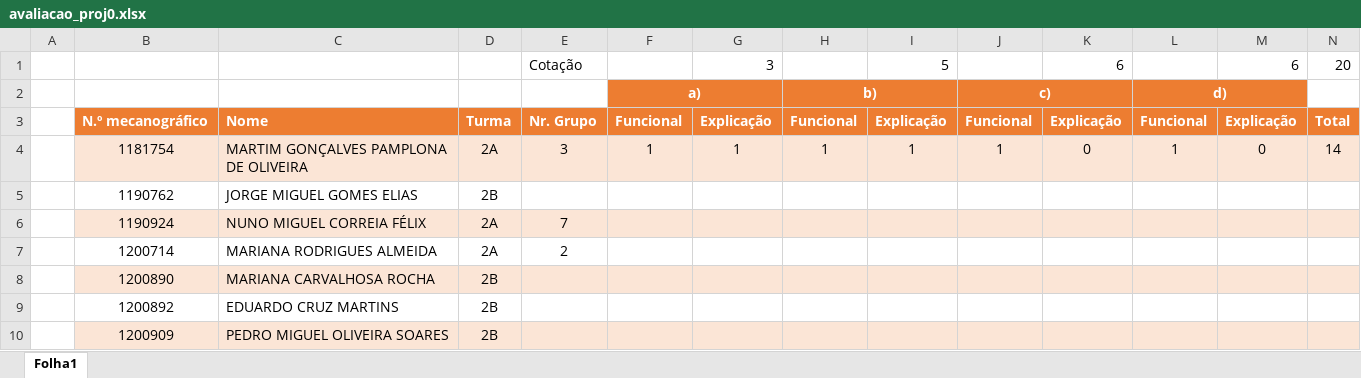
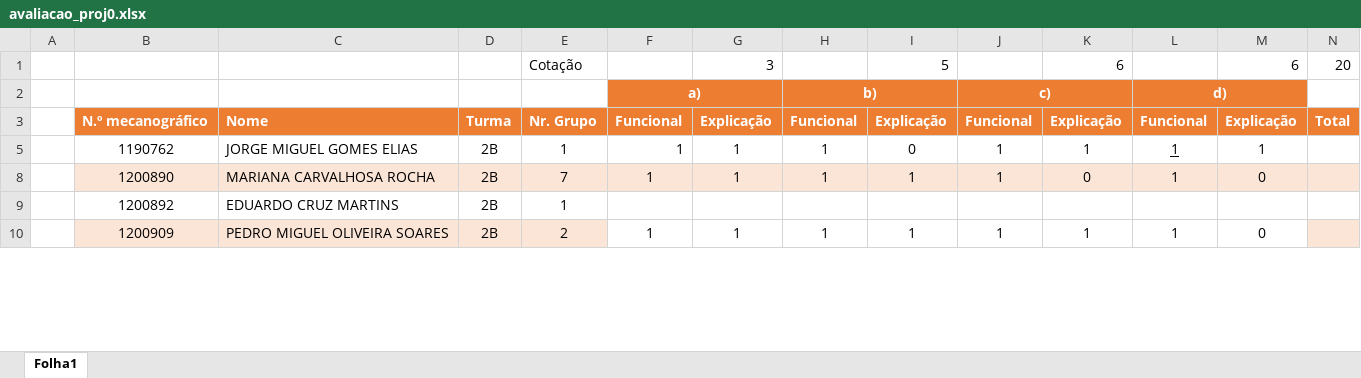
Before and after one commit to RicardoALFCG/uControllers, an Excel workbook: Módulos/005_Projeto_de_iniciação/avaliacao_proj0.xlsx, sheet Folha1, drawn as a sheet; only a part is shown; values as stored, in another font and other column widths than the file's, no borders; removed rows and columns are numbered as before the commit, all else as after; rows hold the shown columns only; the diff covers the shown part only; the diff names each change by its address in the sheet, - before the commit and + after, or states it on an @@ line.

```diff
--- a/Módulos/005_Projeto_de_iniciação/avaliacao_proj0.xlsx (sheet Folha1)
+++ b/Módulos/005_Projeto_de_iniciação/avaliacao_proj0.xlsx (sheet Folha1)
@@ row 4 hidden:  | 1181754 | MARTIM GONÇALVES PAMPLONA DE OLIVEIRA | 2A | 3 | 1 | 1 | 1 | 1 | 1 | 0 | 1 | 0 | 14 @@
-E5: (empty)
+E5: 1
-F5: (empty)
+F5: 1
-G5: (empty)
+G5: 1
-H5: (empty)
+H5: 1
-I5: (empty)
+I5: 0
-J5: (empty)
+J5: 1
-K5: (empty)
+K5: 1
-L5: (empty)
+L5: 1
-M5: (empty)
+M5: 1
@@ row 6 hidden:  | 1190924 | NUNO MIGUEL CORREIA FÉLIX | 2A | 7 @@
@@ row 7 hidden:  | 1200714 | MARIANA RODRIGUES ALMEIDA | 2A | 2 @@
-E8: (empty)
+E8: 7
-F8: (empty)
+F8: 1
-G8: (empty)
+G8: 1
-H8: (empty)
+H8: 1
-I8: (empty)
+I8: 1
-J8: (empty)
+J8: 1
-K8: (empty)
+K8: 0
-L8: (empty)
+L8: 1
-M8: (empty)
+M8: 0
-E9: (empty)
+E9: 1
-E10: (empty)
+E10: 2
-F10: (empty)
+F10: 1
-F10:M10 fill: #FBE5D6
+F10:M10 fill: none
-G10: (empty)
+G10: 1
-H10: (empty)
+H10: 1
-I10: (empty)
+I10: 1
-J10: (empty)
+J10: 1
-K10: (empty)
+K10: 1
-L10: (empty)
+L10: 1
-M10: (empty)
+M10: 0
```
Also changed, not shown: 1 added row, 11 hidden or unhidden rows, 63 edited cells and cell formats elsewhere in this sheet, presencas.xlsx, 3 other files.
